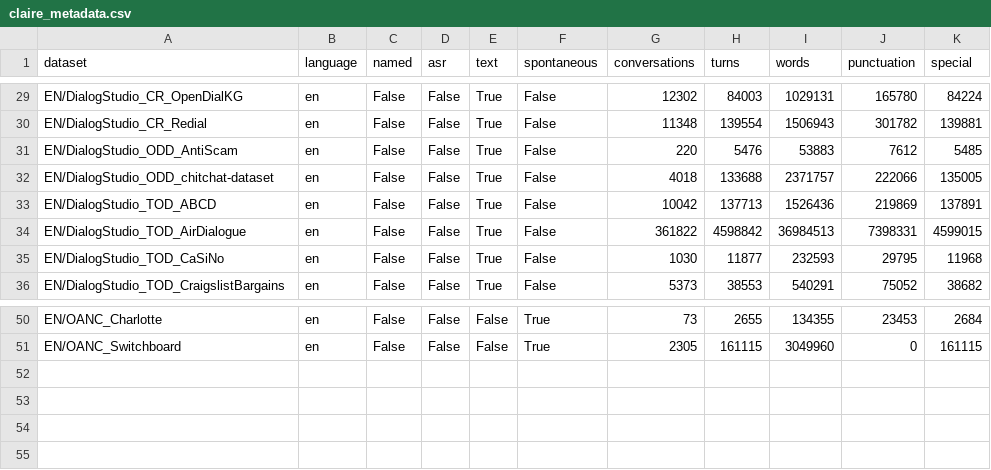
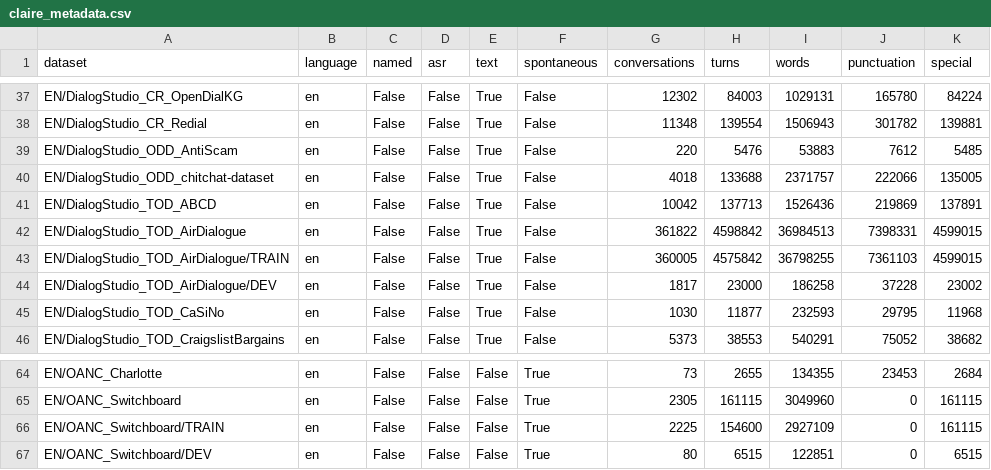
Before and after one commit to OpenLLM-France/Lit-Claire, a CSV file: data/claire_metadata.csv, drawn as a sheet; only a part is shown, gaps mark what is left out; the diff covers the shown part only; the diff names each change by its address in the sheet, - before the commit and + after, or states it on an @@ line.

Commit message:
update with train/validation splits

```diff
--- a/data/claire_metadata.csv
+++ b/data/claire_metadata.csv
+row 43: EN/DialogStudio_TOD_AirDialogue/TRAIN | en | False | False | True | False | 360005 | 4575842 | 36798255 | 7361103 | 4599015
+row 44: EN/DialogStudio_TOD_AirDialogue/DEV | en | False | False | True | False | 1817 | 23000 | 186258 | 37228 | 23002
+row 66: EN/OANC_Switchboard/TRAIN | en | False | False | False | True | 2225 | 154600 | 2927109 | 0 | 161115
+row 67: EN/OANC_Switchboard/DEV | en | False | False | False | True | 80 | 6515 | 122851 | 0 | 6515
```
Also changed, not shown: 12 added rows and 6 edited cells elsewhere in this file.
